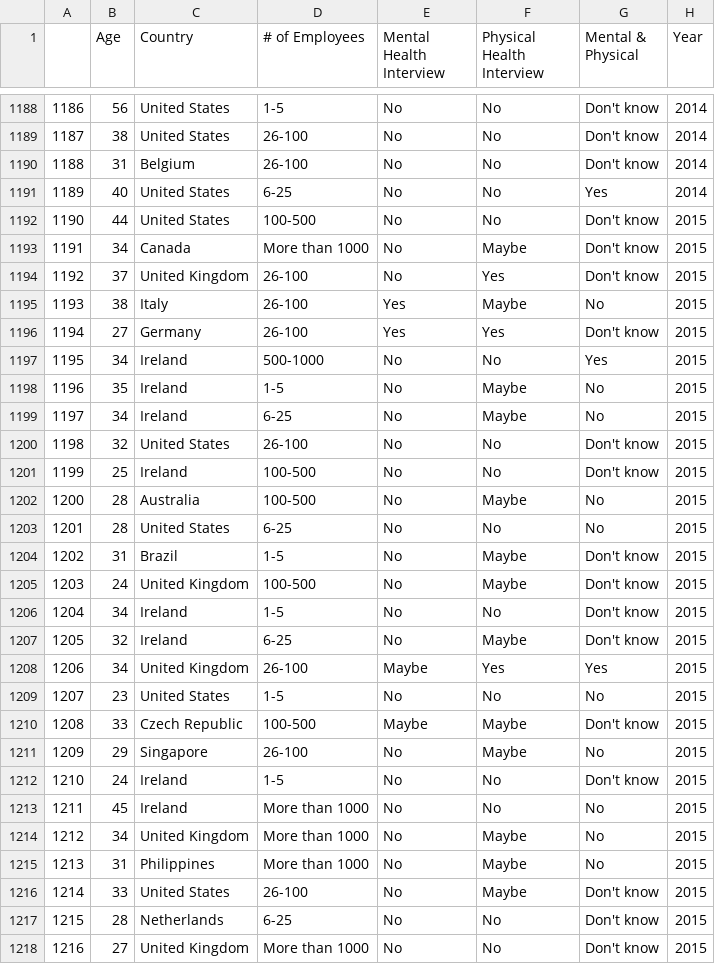
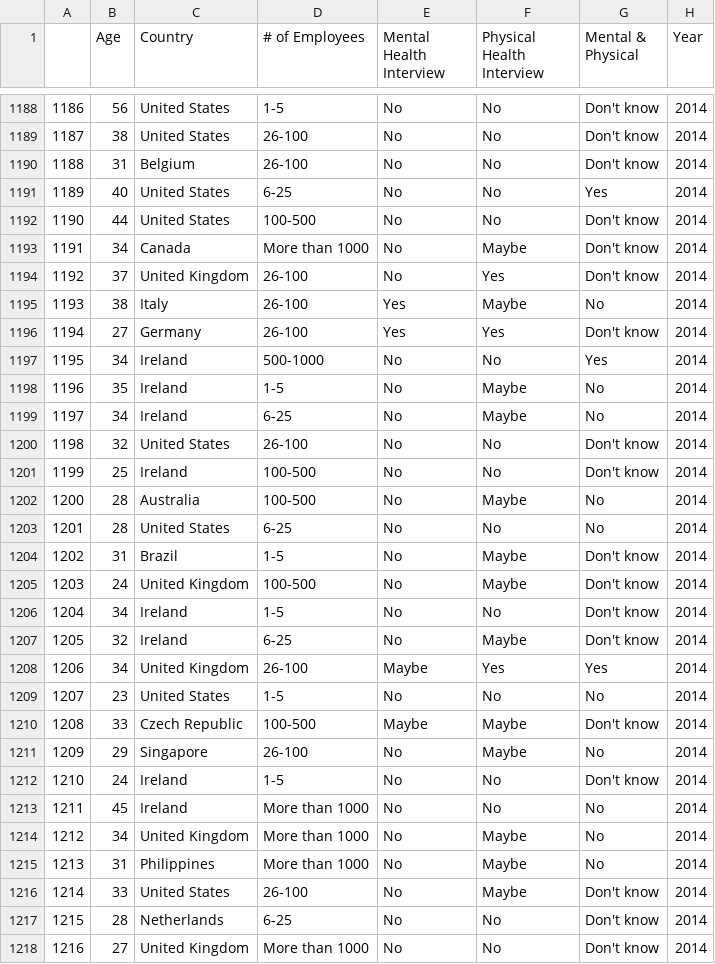
Before and after one commit to stephanieesamperio/Project3, a CSV file: listupdate.csv, drawn as a sheet; only a part is shown, gaps mark what is left out; the diff covers the shown part only.

```diff
--- a/listupdate.csv
+++ b/listupdate.csv
@@ -1191,28 +1191,28 @@
 1189,40,United States,6-25,No,No,Yes,2014
-1190,44,United States,100-500,No,No,Don't know,2015
-1191,34,Canada,More than 1000,No,Maybe,Don't know,2015
-1192,37,United Kingdom,26-100,No,Yes,Don't know,2015
-1193,38,Italy,26-100,Yes,Maybe,No,2015
-1194,27,Germany,26-100,Yes,Yes,Don't know,2015
-1195,34,Ireland,500-1000,No,No,Yes,2015
-1196,35,Ireland,1-5,No,Maybe,No,2015
-1197,34,Ireland,6-25,No,Maybe,No,2015
-1198,32,United States,26-100,No,No,Don't know,2015
-1199,25,Ireland,100-500,No,No,Don't know,2015
-1200,28,Australia,100-500,No,Maybe,No,2015
-1201,28,United States,6-25,No,No,No,2015
-1202,31,Brazil,1-5,No,Maybe,Don't know,2015
-1203,24,United Kingdom,100-500,No,Maybe,Don't know,2015
-1204,34,Ireland,1-5,No,No,Don't know,2015
-1205,32,Ireland,6-25,No,Maybe,Don't know,2015
-1206,34,United Kingdom,26-100,Maybe,Yes,Yes,2015
-1207,23,United States,1-5,No,No,No,2015
-1208,33,Czech Republic,100-500,Maybe,Maybe,Don't know,2015
-1209,29,Singapore,26-100,No,Maybe,No,2015
-1210,24,Ireland,1-5,No,No,Don't know,2015
-1211,45,Ireland,More than 1000,No,No,No,2015
-1212,34,United Kingdom,More than 1000,No,Maybe,No,2015
-1213,31,Philippines,More than 1000,No,Maybe,No,2015
-1214,33,United States,26-100,No,Maybe,Don't know,2015
-1215,28,Netherlands,6-25,No,No,Don't know,2015
-1216,27,United Kingdom,More than 1000,No,No,Don't know,2015
+1190,44,United States,100-500,No,No,Don't know,2014
+1191,34,Canada,More than 1000,No,Maybe,Don't know,2014
+1192,37,United Kingdom,26-100,No,Yes,Don't know,2014
+1193,38,Italy,26-100,Yes,Maybe,No,2014
+1194,27,Germany,26-100,Yes,Yes,Don't know,2014
+1195,34,Ireland,500-1000,No,No,Yes,2014
+1196,35,Ireland,1-5,No,Maybe,No,2014
+1197,34,Ireland,6-25,No,Maybe,No,2014
+1198,32,United States,26-100,No,No,Don't know,2014
+1199,25,Ireland,100-500,No,No,Don't know,2014
+1200,28,Australia,100-500,No,Maybe,No,2014
+1201,28,United States,6-25,No,No,No,2014
+1202,31,Brazil,1-5,No,Maybe,Don't know,2014
+1203,24,United Kingdom,100-500,No,Maybe,Don't know,2014
+1204,34,Ireland,1-5,No,No,Don't know,2014
+1205,32,Ireland,6-25,No,Maybe,Don't know,2014
+1206,34,United Kingdom,26-100,Maybe,Yes,Yes,2014
+1207,23,United States,1-5,No,No,No,2014
+1208,33,Czech Republic,100-500,Maybe,Maybe,Don't know,2014
+1209,29,Singapore,26-100,No,Maybe,No,2014
+1210,24,Ireland,1-5,No,No,Don't know,2014
+1211,45,Ireland,More than 1000,No,No,No,2014
+1212,34,United Kingdom,More than 1000,No,Maybe,No,2014
+1213,31,Philippines,More than 1000,No,Maybe,No,2014
+1214,33,United States,26-100,No,Maybe,Don't know,2014
+1215,28,Netherlands,6-25,No,No,Don't know,2014
+1216,27,United Kingdom,More than 1000,No,No,Don't know,2014
```
Also changed, not shown: 42 edited cells elsewhere in this file, 2 other files.
